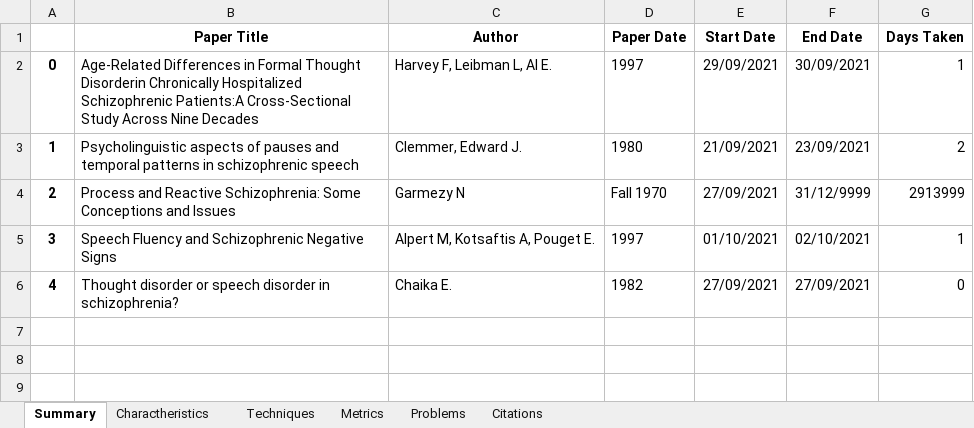
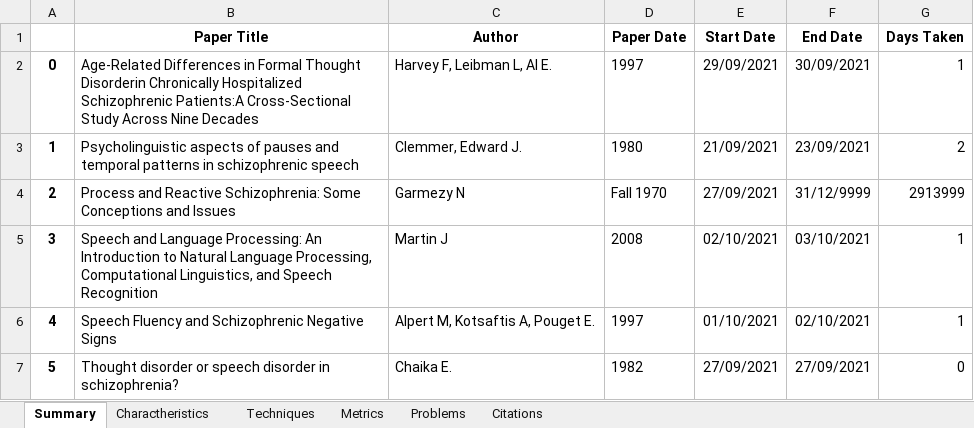
Before and after one commit to Sousa99/DMEIC-2122, an Excel workbook: papers/stats/stats_spreadsheet.xlsx, sheet Summary, drawn as a sheet; values as stored, in another font and other column widths than the file's, no borders; addresses are those after the commit; the diff names each change by its address in the sheet, - before the commit and + after, or states it on an @@ line.

```diff
--- a/papers/stats/stats_spreadsheet.xlsx (sheet Summary)
+++ b/papers/stats/stats_spreadsheet.xlsx (sheet Summary)
+row 5: 3 | Speech and Language Processing: An Introduction to Natural Language Processing, Computational Linguistics, and Speech Recognition | Martin J | 2008 | 02/10/2021 | 03/10/2021 | 1
@@ column A renumbered from row 6 down @@
```
Also changed, not shown: sheet Citations, sheet Problems, sheet Techniques, sheet Metrics, sheet Charactheristics, 1 other file.
